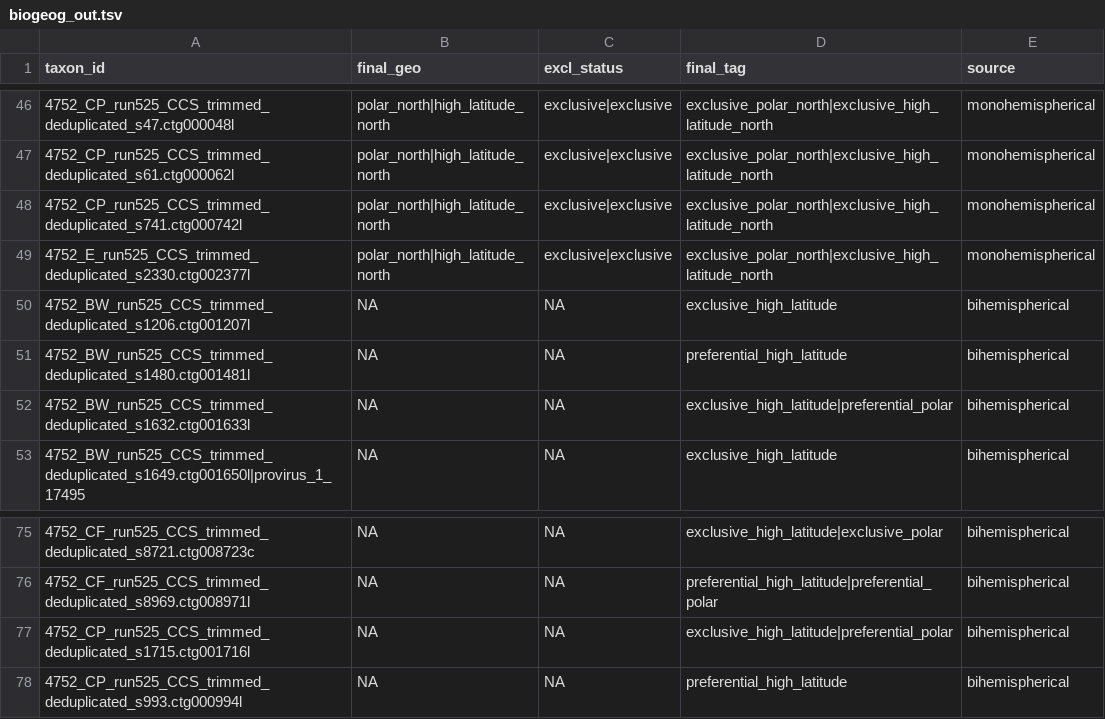
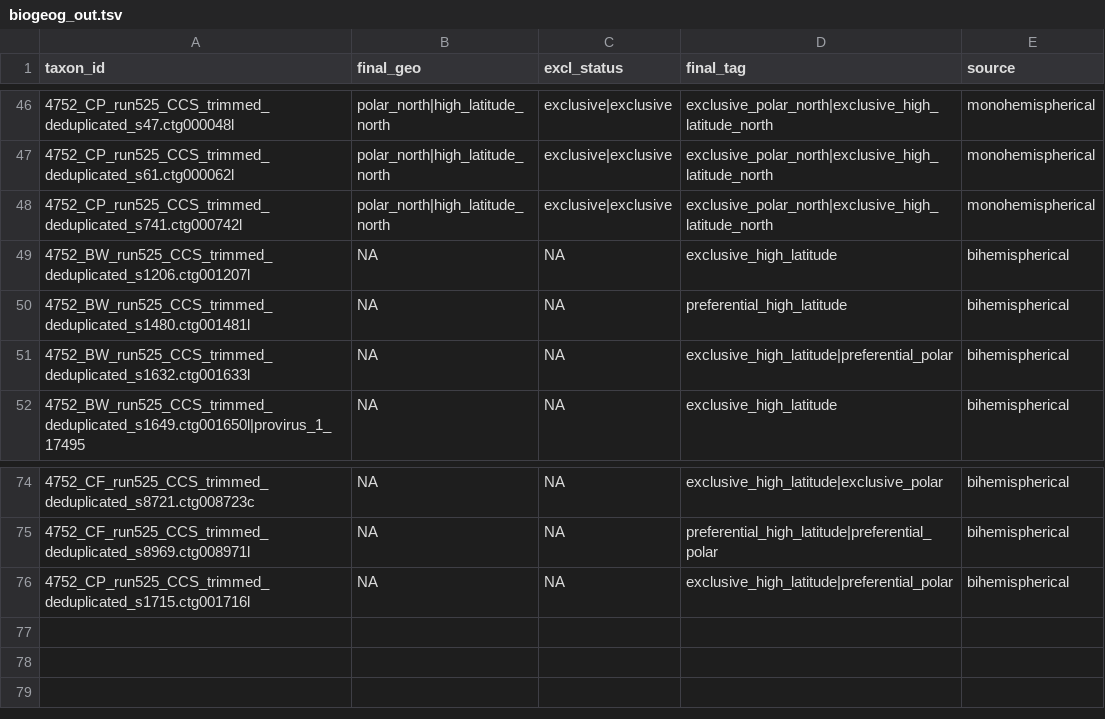
Before and after one commit to alyzzabc/ALON, a TSV file: ALON_workflow/stage_2/test_output/size_fraction_reconciliation/VIRUS/biogeog_out.tsv, drawn as a sheet; only a part is shown, gaps mark what is left out; the diff names each change by its address in the sheet, - before the commit and + after, or states it on an @@ line.

```diff
--- a/ALON_workflow/stage_2/test_output/size_fraction_reconciliation/VIRUS/biogeog_out.tsv
+++ b/ALON_workflow/stage_2/test_output/size_fraction_reconciliation/VIRUS/biogeog_out.tsv
-row 49: 4752_E_run525_CCS_trimmed_deduplicated_s2330.ctg002377l | polar_north|high_latitude_north | exclusive|exclusive | exclusive_polar_north|exclusive_high_latitude_north | monohemispherical
-row 78: 4752_CP_run525_CCS_trimmed_deduplicated_s993.ctg000994l | NA | NA | preferential_high_latitude | bihemispherical
```
Also changed, not shown: ALON_workflow/stage_2/test_output/size_fraction_reconciliation/reconciled/all_size_fraction_classifications.tsv, ALON_workflow/stage_2/test_output/size_fraction_reconciliation/reconciled/reconciled_bihemispherical.tsv, 36 other files.
